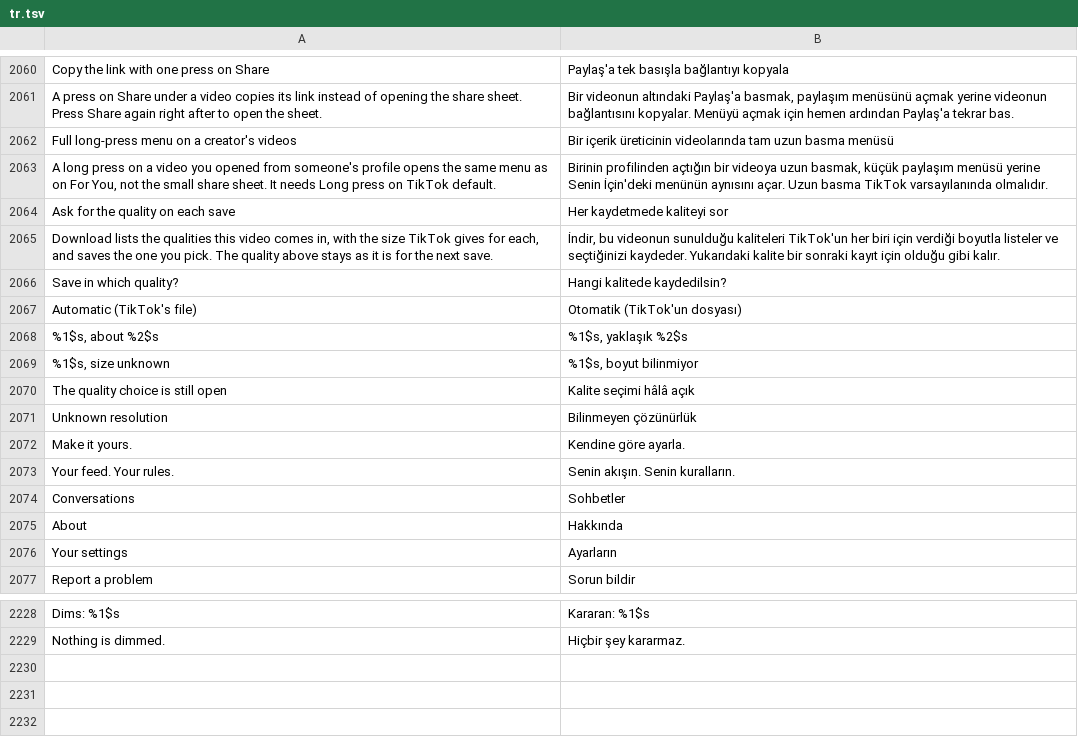
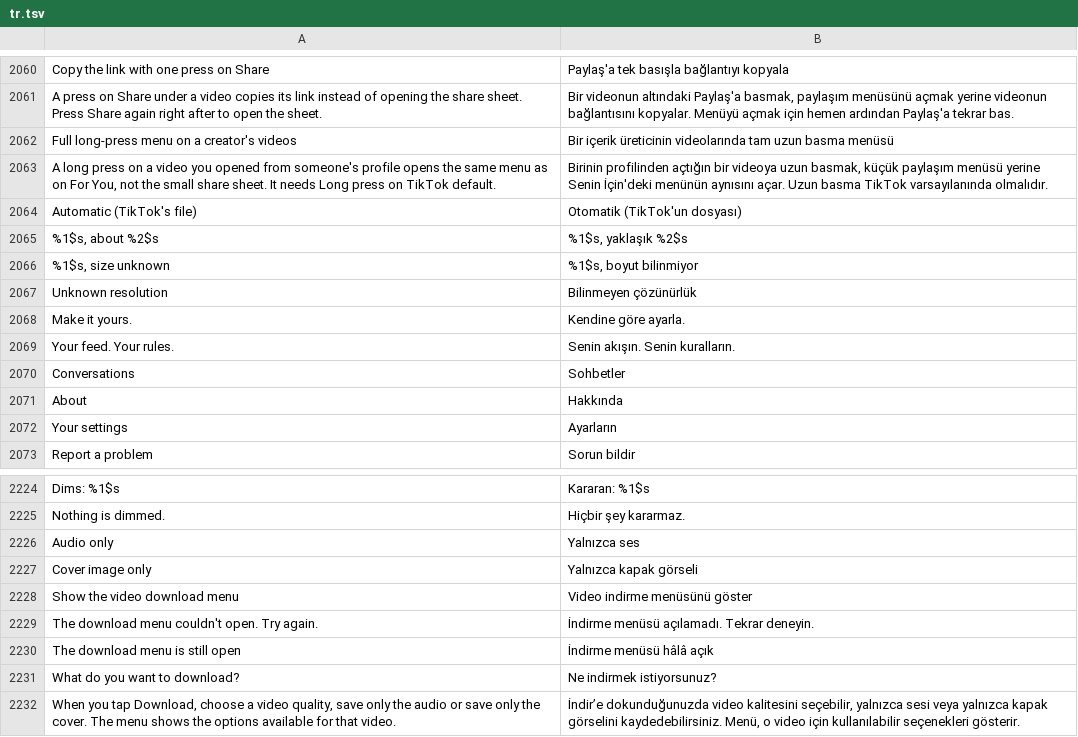
Before and after one commit to icysymmetra/tiktok-patches-for-morphe, a TSV file: extensions/tiktok/src/main/l10n/tr.tsv, drawn as a sheet; only a part is shown, gaps mark what is left out.

```diff
--- a/extensions/tiktok/src/main/l10n/tr.tsv
+++ b/extensions/tiktok/src/main/l10n/tr.tsv
@@ -2063,5 +2063,2 @@ Full long-press menu on a creator's videos	Bir içerik üreticinin videolarında
 A long press on a video you opened from someone's profile opens the same menu as on For You, not the small share sheet. It needs Long press on TikTok default.	Birinin profilinden açtığın bir videoya uzun basmak, küçük paylaşım menüsü yerine Senin İçin'deki menünün aynısını açar. Uzun basma TikTok varsayılanında olmalıdır.
-Ask for the quality on each save	Her kaydetmede kaliteyi sor
-Download lists the qualities this video comes in, with the size TikTok gives for each, and saves the one you pick. The quality above stays as it is for the next save.	İndir, bu videonun sunulduğu kaliteleri TikTok'un her biri için verdiği boyutla listeler ve seçtiğinizi kaydeder. Yukarıdaki kalite bir sonraki kayıt için olduğu gibi kalır.
-Save in which quality?	Hangi kalitede kaydedilsin?
 Automatic (TikTok's file)	Otomatik (TikTok'un dosyası)
@@ -2069,3 +2066,2 @@ Automatic (TikTok's file)	Otomatik (TikTok'un dosyası)
 %1$s, size unknown	%1$s, boyut bilinmiyor
-The quality choice is still open	Kalite seçimi hâlâ açık
 Unknown resolution	Bilinmeyen çözünürlük
@@ -2229 +2225,8 @@ Dims: %1$s	Kararan: %1$s
 Nothing is dimmed.	Hiçbir şey kararmaz.
+Audio only	Yalnızca ses
+Cover image only	Yalnızca kapak görseli
+Show the video download menu	Video indirme menüsünü göster
+The download menu couldn't open. Try again.	İndirme menüsü açılamadı. Tekrar deneyin.
+The download menu is still open	İndirme menüsü hâlâ açık
+What do you want to download?	Ne indirmek istiyorsunuz?
+When you tap Download, choose a video quality, save only the audio or save only the cover. The menu shows the options available for that video.	İndir’e dokunduğunuzda video kalitesini seçebilir, yalnızca sesi veya yalnızca kapak görselini kaydedebilirsiniz. Menü, o video için kullanılabilir seçenekleri gösterir.
```
Also changed, not shown: extensions/tiktok/src/main/l10n/az.tsv, extensions/tiktok/src/main/l10n/de.tsv, 17 other files.
